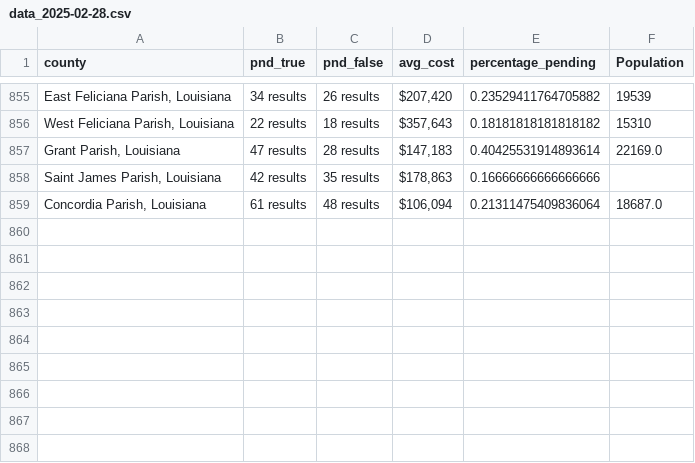
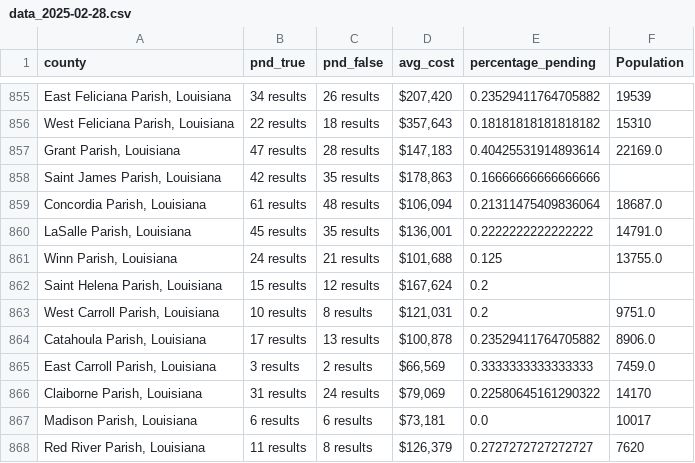
Before and after one commit to ishan9299/zillow-scraper, a CSV file: data/data_2025-02-28.csv, drawn as a sheet; only a part is shown, gaps mark what is left out.

```diff
--- a/data/data_2025-02-28.csv
+++ b/data/data_2025-02-28.csv
@@ -859 +859,10 @@ county,pnd_true,pnd_false,avg_cost,percentage_pending,Population
 "Concordia Parish, Louisiana",61 results,48 results,"$106,094",0.21311475409836064,18687.0
+"LaSalle Parish, Louisiana",45 results,35 results,"$136,001",0.2222222222222222,14791.0
+"Winn Parish, Louisiana",24 results,21 results,"$101,688",0.125,13755.0
+"Saint Helena Parish, Louisiana",15 results,12 results,"$167,624",0.2,
+"West Carroll Parish, Louisiana",10 results,8 results,"$121,031",0.2,9751.0
+"Catahoula Parish, Louisiana",17 results,13 results,"$100,878",0.23529411764705882,8906.0
+"East Carroll Parish, Louisiana",3 results,2 results,"$66,569",0.3333333333333333,7459.0
+"Claiborne Parish, Louisiana",31 results,24 results,"$79,069",0.22580645161290322,14170
+"Madison Parish, Louisiana",6 results,6 results,"$73,181",0.0,10017
+"Red River Parish, Louisiana",11 results,8 results,"$126,379",0.2727272727272727,7620
```
